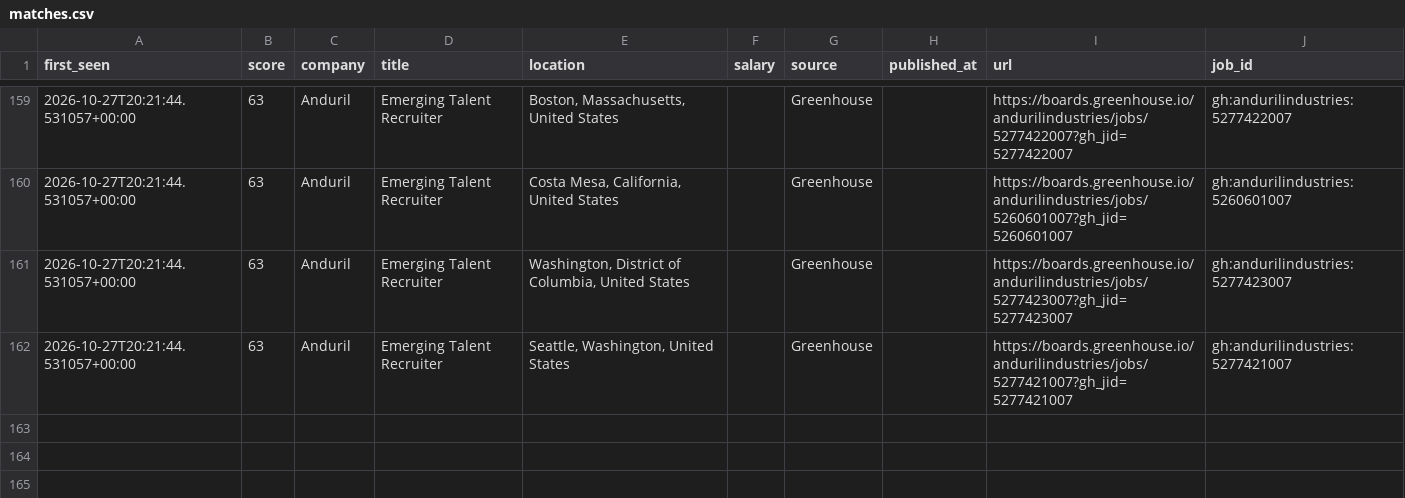
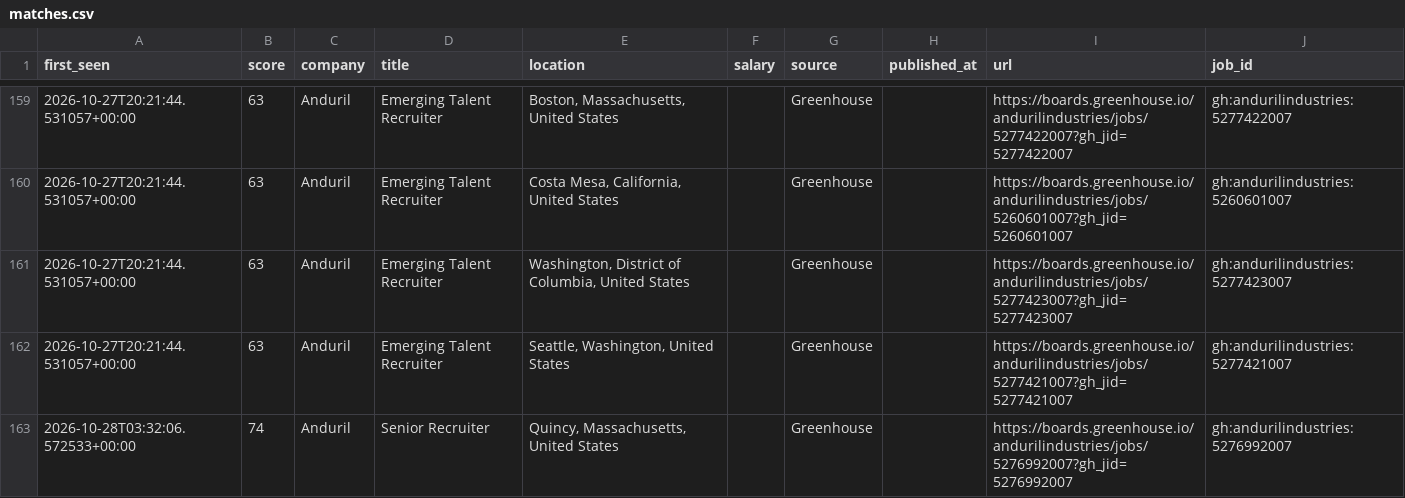
Before and after one commit to thecgraham-cpu/ta-job-radar, a CSV file: data/matches.csv, drawn as a sheet; only a part is shown, gaps mark what is left out.

```diff
--- a/data/matches.csv
+++ b/data/matches.csv
@@ -162 +162,2 @@ first_seen,score,company,title,location,salary,source,published_at,url,job_id
 2026-10-27T20:21:44.531057+00:00,63,Anduril,Emerging Talent Recruiter,"Seattle, Washington, United States",,Greenhouse,,https://boards.greenhouse.io/andurilindustries/jobs/5277421007?gh_jid=5277421007,gh:andurilindustries:5277421007
+2026-10-28T03:32:06.572533+00:00,74,Anduril,Senior Recruiter,"Quincy, Massachusetts, United States",,Greenhouse,,https://boards.greenhouse.io/andurilindustries/jobs/5276992007?gh_jid=5276992007,gh:andurilindustries:5276992007
```
Also changed, not shown: 2 other files.
